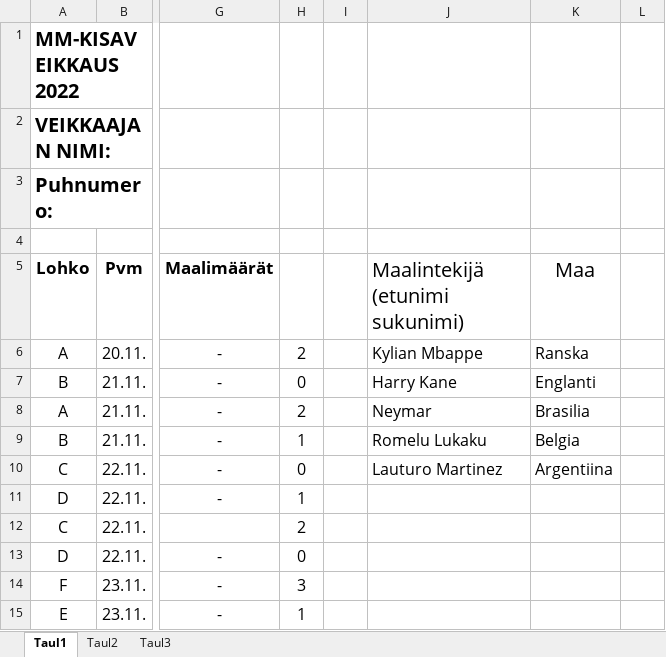
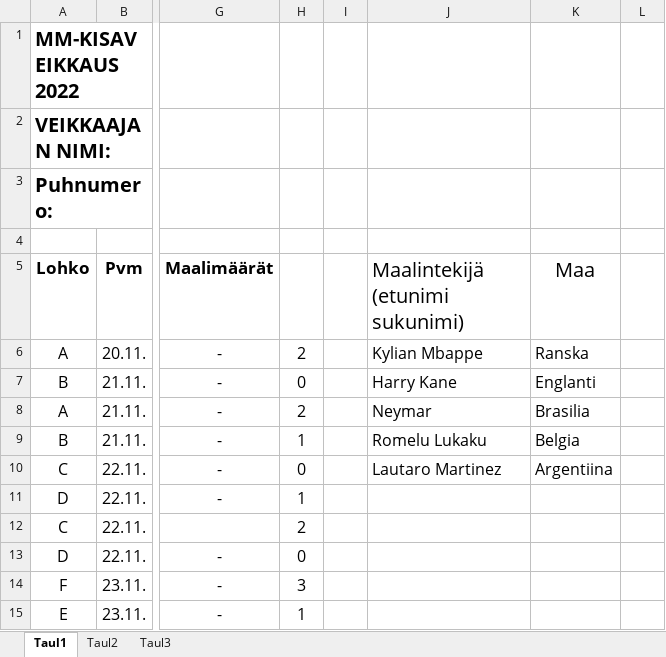
Before and after one commit to Pedusal/wc2022, an Excel workbook: Data/Lasse_Pasila_MM-Kisaveikkaus_2022.xlsx, sheet Taul1, drawn as a sheet; only a part is shown, gaps mark what is left out; values as stored, in another font and other column widths than the file's, no borders; the diff names each change by its address in the sheet, - before the commit and + after, or states it on an @@ line.

```diff
--- a/Data/Lasse_Pasila_MM-Kisaveikkaus_2022.xlsx (sheet Taul1)
+++ b/Data/Lasse_Pasila_MM-Kisaveikkaus_2022.xlsx (sheet Taul1)
-J10 (Maalintekijä (etunimi sukunimi)): Lauturo Martinez
+J10 (Maalintekijä (etunimi sukunimi)): Lautaro Martinez
```
Also changed, not shown: Data/Jarkko Siikava MM-Kisaveikkaus 2022.xlsx, Data/Tatu Paasimaa MM-Kisaveikkaus 2022.xlsx, 5 other files.
